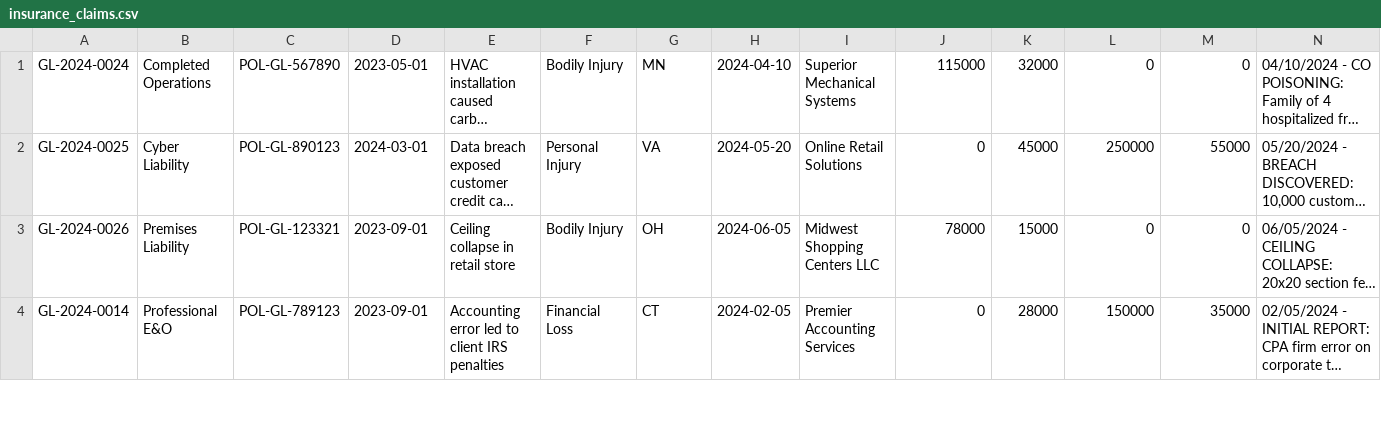
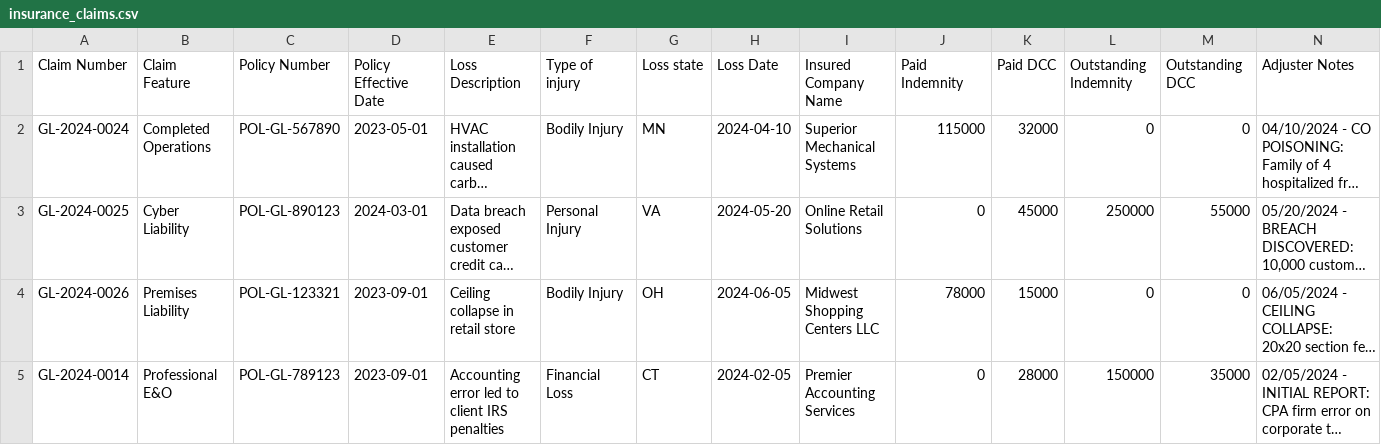
Before and after one commit to pr-suresh/insurance-rag, a CSV file: data/insurance_claims.csv, drawn as a sheet; only a part is shown; long unchanged cells end in …; rows hold the shown columns only; the diff names each change by its address in the sheet, - before the commit and + after, or states it on an @@ line.

```diff
--- a/data/insurance_claims.csv
+++ b/data/insurance_claims.csv
+row 1: Claim Number | Claim Feature | Policy Number | Policy Effective Date | Loss Description | Type of injury | Loss state | Loss Date | Insured Company Name | Paid Indemnity | Paid DCC | Outstanding Indemnity | Outstanding DCC | Adjuster Notes
```
Also changed, not shown: 9 other files.
